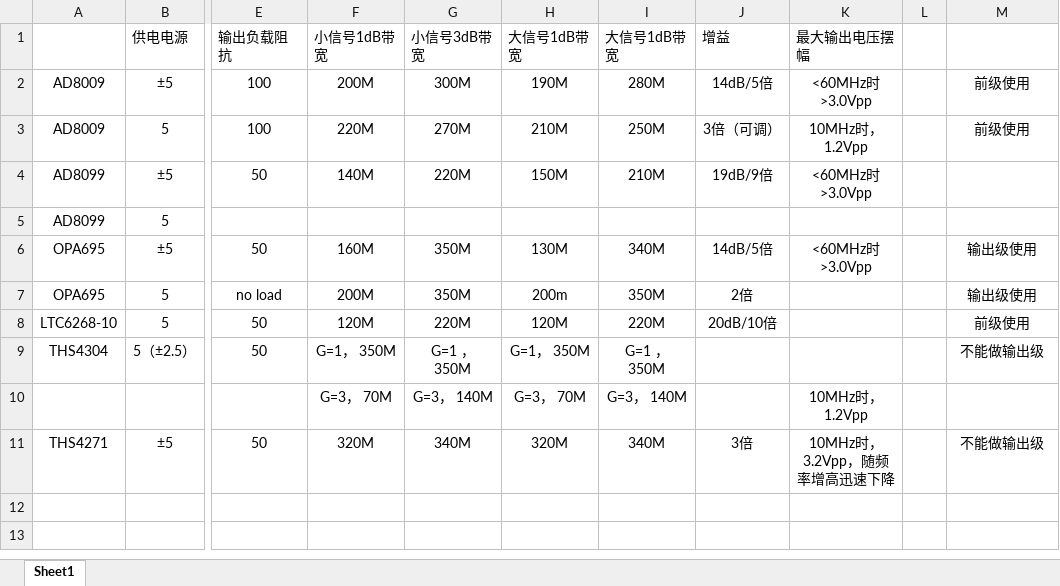
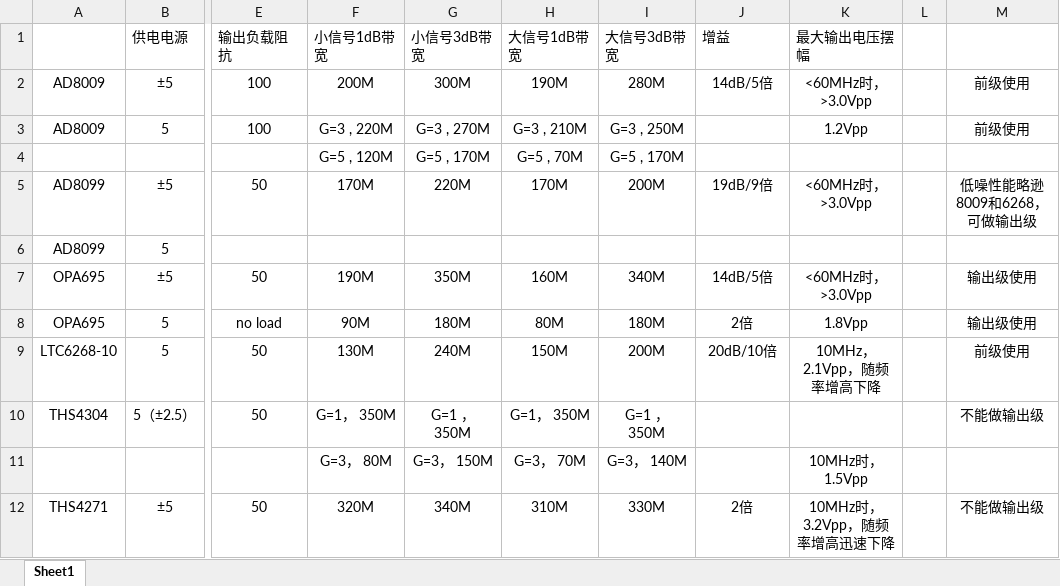
Before and after one commit to CNLHC/NUEDC-Toolbox, an Excel workbook: Test_Document/Summary_of_op_amp.xlsx, sheet Sheet1, drawn as a sheet; only a part is shown, gaps mark what is left out; values as stored, in another font and other column widths than the file's, no borders; addresses are those after the commit; rows hold the shown columns only; the diff names each change by its address in the sheet, - before the commit and + after, or states it on an @@ line.

Commit message:
updated

```diff
--- a/Test_Document/Summary_of_op_amp.xlsx (sheet Sheet1)
+++ b/Test_Document/Summary_of_op_amp.xlsx (sheet Sheet1)
-I1: 大信号1dB带宽
+I1: 大信号3dB带宽
-K2 (最大输出电压摆幅): <60MHz时>3.0Vpp
+K2 (最大输出电压摆幅): <60MHz时，>3.0Vpp
-F3 (小信号1dB带宽): 220M
+F3 (小信号1dB带宽): G=3 , 220M
-G3 (小信号3dB带宽): 270M
+G3 (小信号3dB带宽): G=3 , 270M
-H3 (大信号1dB带宽): 210M
+H3 (大信号1dB带宽): G=3 , 210M
-I3 (大信号3dB带宽): 250M
+I3 (大信号3dB带宽): G=3 , 250M
-J3 (增益): 3倍（可调）
+J3 (增益): (empty)
-K3 (最大输出电压摆幅): 10MHz时，1.2Vpp
+K3 (最大输出电压摆幅): 1.2Vpp
+row 4:  |  |  | G=5 , 120M | G=5 , 170M | G=5 , 70M | G=5 , 170M
-F5 (小信号1dB带宽): 140M
+F5 (小信号1dB带宽): 170M
-H5 (大信号1dB带宽): 150M
+H5 (大信号1dB带宽): 170M
-I5 (大信号3dB带宽): 210M
+I5 (大信号3dB带宽): 200M
-K5 (最大输出电压摆幅): <60MHz时>3.0Vpp
+K5 (最大输出电压摆幅): <60MHz时，>3.0Vpp
-M5: (empty)
+M5: 低噪性能略逊8009和6268，可做输出级
-F7 (小信号1dB带宽): 160M
+F7 (小信号1dB带宽): 190M
-H7 (大信号1dB带宽): 130M
+H7 (大信号1dB带宽): 160M
-K7 (最大输出电压摆幅): <60MHz时>3.0Vpp
+K7 (最大输出电压摆幅): <60MHz时，>3.0Vpp
-F8 (小信号1dB带宽): 200M
+F8 (小信号1dB带宽): 90M
-G8 (小信号3dB带宽): 350M
+G8 (小信号3dB带宽): 180M
-H8 (大信号1dB带宽): 200m
+H8 (大信号1dB带宽): 80M
-I8 (大信号3dB带宽): 350M
+I8 (大信号3dB带宽): 180M
-K8 (最大输出电压摆幅): (empty)
+K8 (最大输出电压摆幅): 1.8Vpp
-F9 (小信号1dB带宽): 120M
+F9 (小信号1dB带宽): 130M
-G9 (小信号3dB带宽): 220M
+G9 (小信号3dB带宽): 240M
-H9 (大信号1dB带宽): 120M
+H9 (大信号1dB带宽): 150M
-I9 (大信号3dB带宽): 220M
+I9 (大信号3dB带宽): 200M
-K9 (最大输出电压摆幅): (empty)
+K9 (最大输出电压摆幅): 10MHz，2.1Vpp，随频率增高下降
-F11 (小信号1dB带宽): G=3， 70M
+F11 (小信号1dB带宽): G=3， 80M
-G11 (小信号3dB带宽): G=3， 140M
+G11 (小信号3dB带宽): G=3， 150M
-K11 (最大输出电压摆幅): 10MHz时，1.2Vpp
+K11 (最大输出电压摆幅): 10MHz时，1.5Vpp
-H12 (大信号1dB带宽): 320M
+H12 (大信号1dB带宽): 310M
-I12 (大信号3dB带宽): 340M
+I12 (大信号3dB带宽): 330M
-J12 (增益): 3倍
+J12 (增益): 2倍
```
